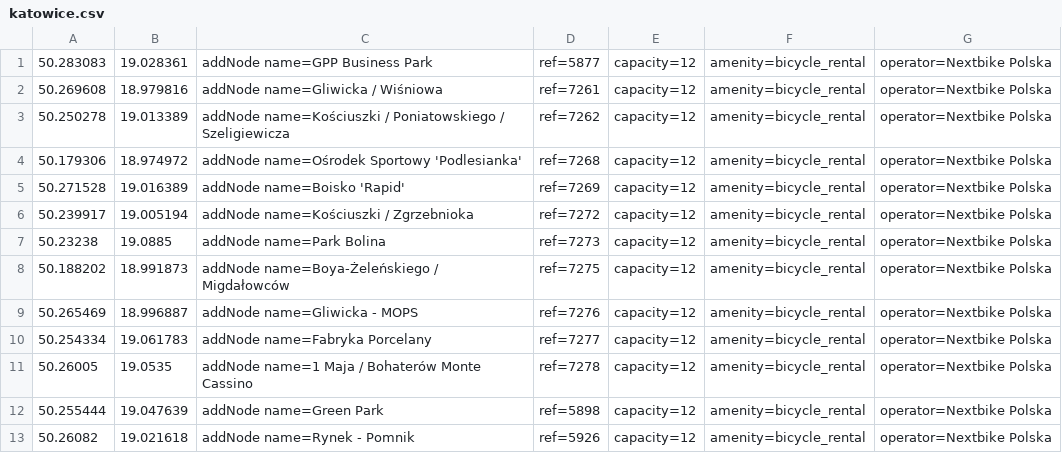
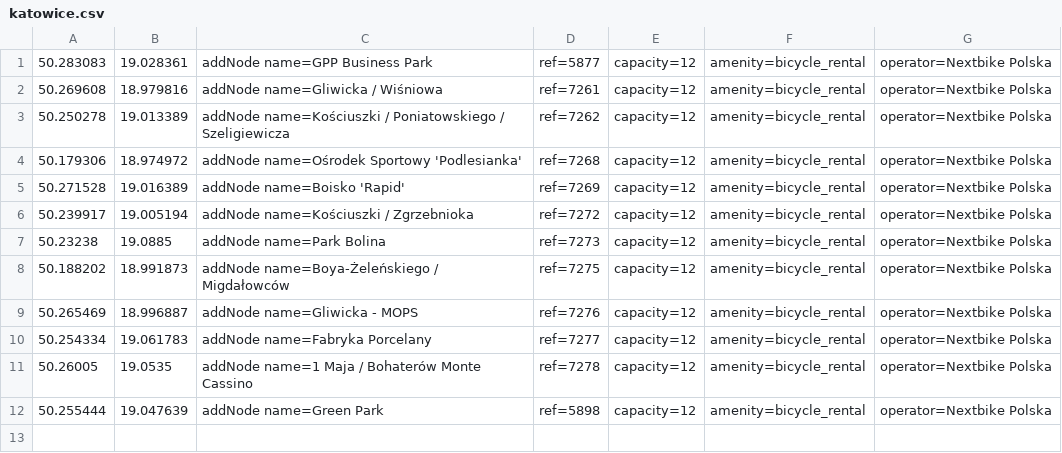
Before and after one commit to starsep/NextbikeOSM, a CSV file: katowice.csv, drawn as a sheet; the diff names each change by its address in the sheet, - before the commit and + after, or states it on an @@ line.

```diff
--- a/katowice.csv
+++ b/katowice.csv
-row 13: 50.26082 | 19.021618 | addNode name=Rynek - Pomnik | ref=5926 | capacity=12 | amenity=bicycle_rental | operator=Nextbike Polska
```
Also changed, not shown: 39 other files.
